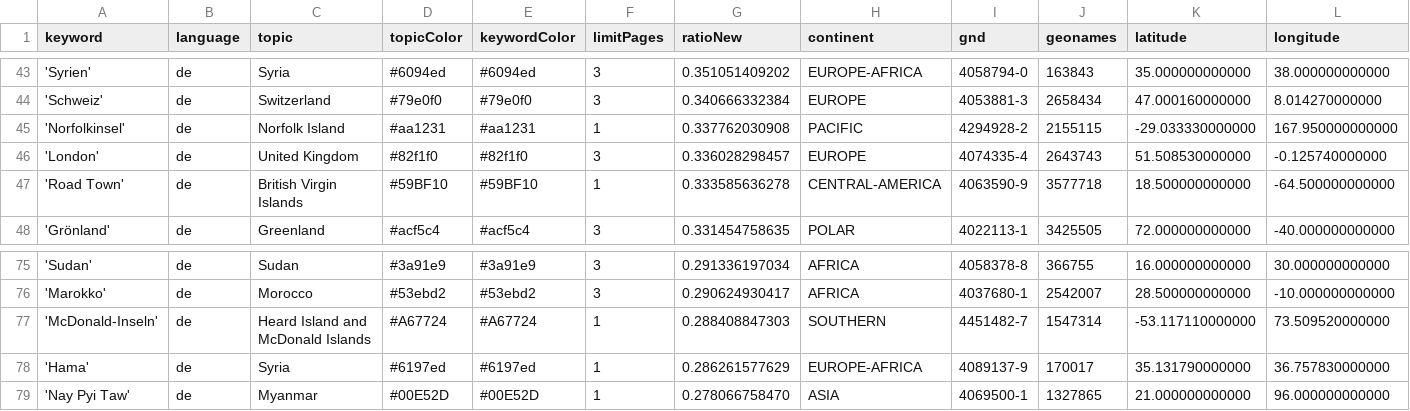
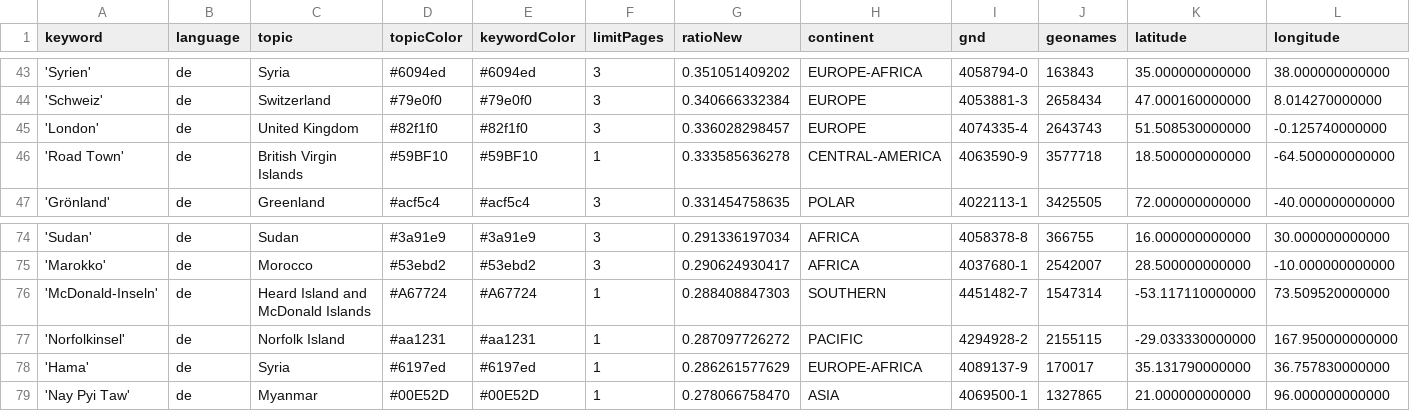
Before and after one commit to mizilett-news/ortsFluesterer, a CSV file: keywords.csv, drawn as a sheet; only a part is shown, gaps mark what is left out; removed rows and columns are numbered as before the commit, all else as after; rows hold the shown columns only; the diff names each change by its address in the sheet, - before the commit and + after, or states it on an @@ line.

Commit message:
Commit from GitHub Actions (harvest:0.0)

```diff
--- a/keywords.csv
+++ b/keywords.csv
-row 45: 'Norfolkinsel' | de | Norfolk Island | #aa1231 | #aa1231 | 1 | 0.337762030908 | PACIFIC | 4294928-2 | 2155115 | -29.033330000000 | 167.950000000000
+row 77: 'Norfolkinsel' | de | Norfolk Island | #aa1231 | #aa1231 | 1 | 0.287097726272 | PACIFIC | 4294928-2 | 2155115 | -29.033330000000 | 167.950000000000
```
